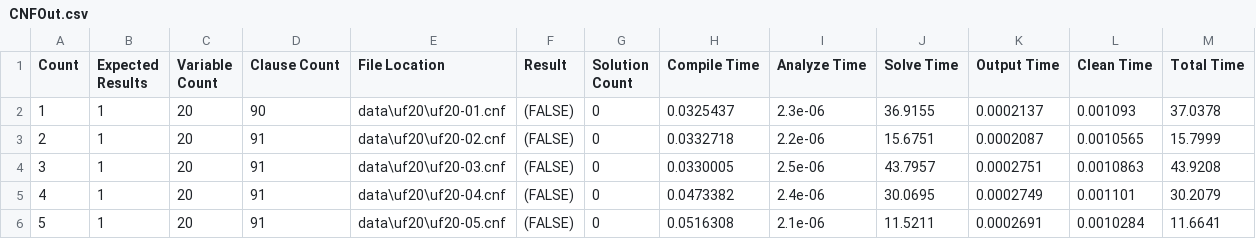
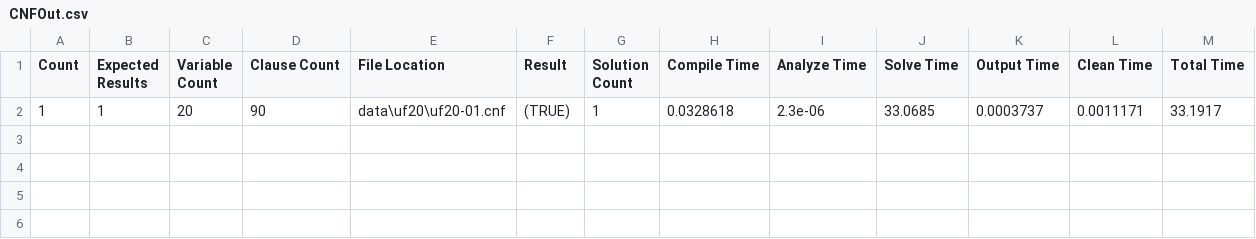
Before and after one commit to TeamJoe/SAT-Solver, a CSV file: out/CNFOut.csv, drawn as a sheet.

```diff
--- a/out/CNFOut.csv
+++ b/out/CNFOut.csv
@@ -1,6 +1,2 @@
 Count,Expected Results,Variable Count,Clause Count,File Location,Result,Solution Count,Compile Time,Analyze Time,Solve Time,Output Time,Clean Time,Total Time
-1,1,20,90,data\uf20\uf20-01.cnf,(FALSE),0,0.0325437,2.3e-06,36.9155,0.0002137,0.001093,37.0378
-2,1,20,91,data\uf20\uf20-02.cnf,(FALSE),0,0.0332718,2.2e-06,15.6751,0.0002087,0.0010565,15.7999
-3,1,20,91,data\uf20\uf20-03.cnf,(FALSE),0,0.0330005,2.5e-06,43.7957,0.0002751,0.0010863,43.9208
-4,1,20,91,data\uf20\uf20-04.cnf,(FALSE),0,0.0473382,2.4e-06,30.0695,0.0002749,0.001101,30.2079
-5,1,20,91,data\uf20\uf20-05.cnf,(FALSE),0,0.0516308,2.1e-06,11.5211,0.0002691,0.0010284,11.6641
+1,1,20,90,data\uf20\uf20-01.cnf,(TRUE),1,0.0328618,2.3e-06,33.0685,0.0003737,0.0011171,33.1917
```
Also changed, not shown: out/CNFSolutions.csv, out/InputOut.csv, 10 other files.
